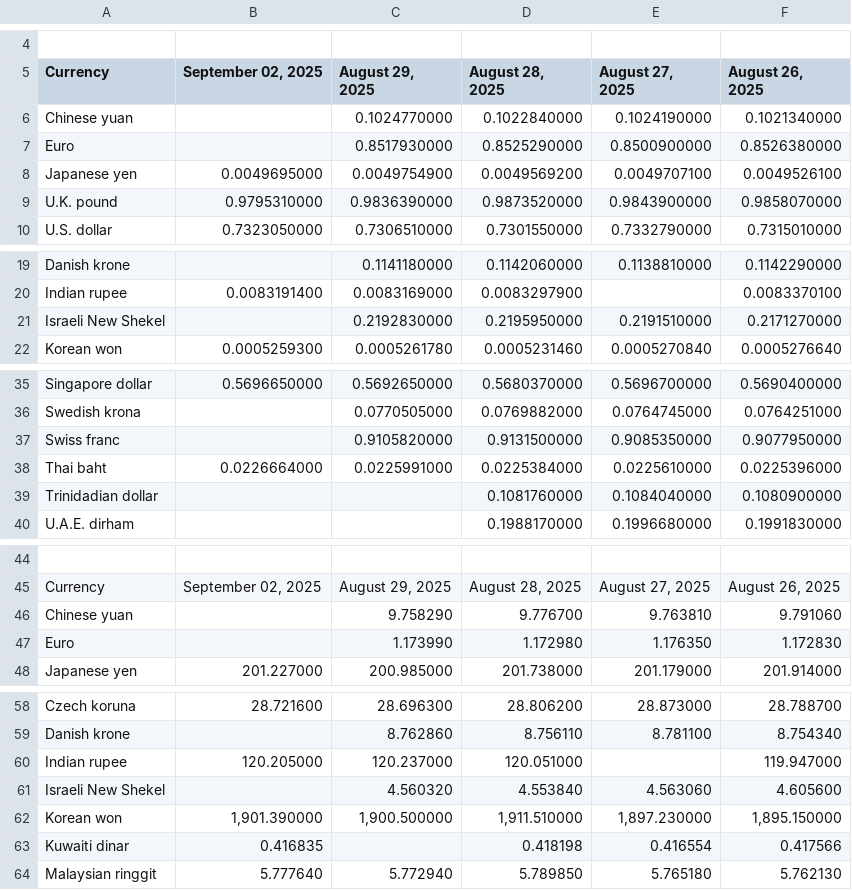
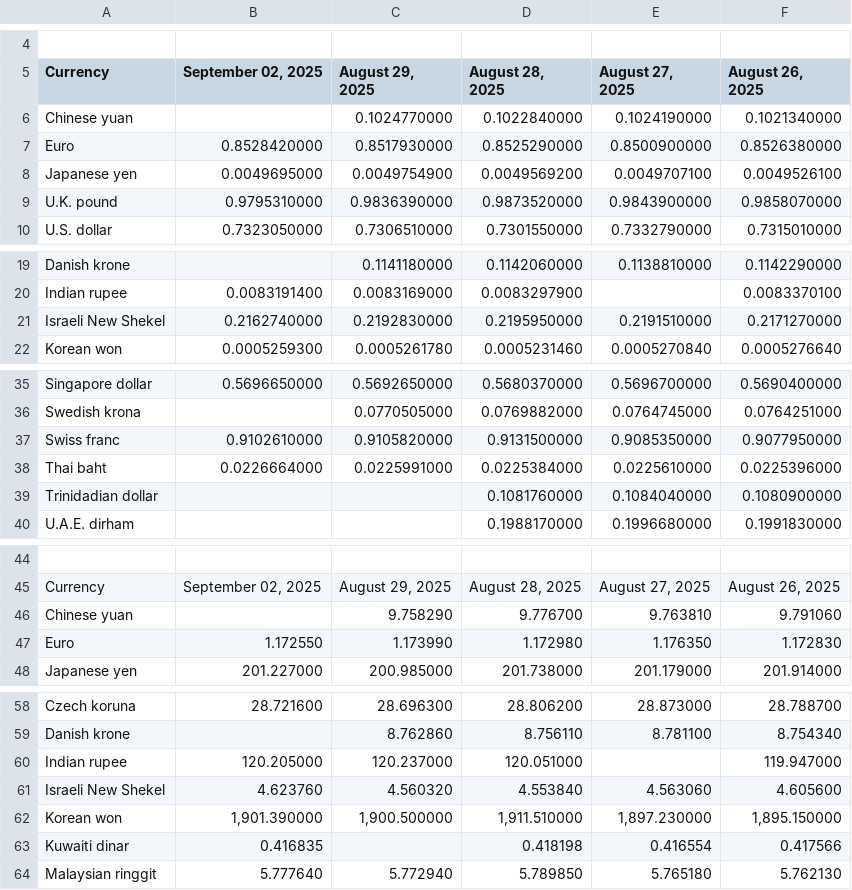
Before and after one commit to instant-solutions/quarkus-moneta-data, a TSV file: imf.tsv, drawn as a sheet; only a part is shown, gaps mark what is left out; the diff covers the shown part only.

```diff
--- a/imf.tsv
+++ b/imf.tsv
@@ -6,3 +6,3 @@ Currency	September 02, 2025	August 29, 2025	August 28, 2025	August 27, 2025	Augu
 Chinese yuan		0.1024770000	0.1022840000	0.1024190000	0.1021340000
-Euro		0.8517930000	0.8525290000	0.8500900000	0.8526380000
+Euro	0.8528420000	0.8517930000	0.8525290000	0.8500900000	0.8526380000
 Japanese yen	0.0049695000	0.0049754900	0.0049569200	0.0049707100	0.0049526100
@@ -20,3 +20,3 @@ Danish krone		0.1141180000	0.1142060000	0.1138810000	0.1142290000
 Indian rupee	0.0083191400	0.0083169000	0.0083297900		0.0083370100
-Israeli New Shekel		0.2192830000	0.2195950000	0.2191510000	0.2171270000
+Israeli New Shekel	0.2162740000	0.2192830000	0.2195950000	0.2191510000	0.2171270000
 Korean won	0.0005259300	0.0005261780	0.0005231460	0.0005270840	0.0005276640
@@ -36,3 +36,3 @@ Singapore dollar	0.5696650000	0.5692650000	0.5680370000	0.5696700000	0.569040000
 Swedish krona		0.0770505000	0.0769882000	0.0764745000	0.0764251000
-Swiss franc		0.9105820000	0.9131500000	0.9085350000	0.9077950000
+Swiss franc	0.9102610000	0.9105820000	0.9131500000	0.9085350000	0.9077950000
 Thai baht	0.0226664000	0.0225991000	0.0225384000	0.0225610000	0.0225396000
@@ -46,3 +46,3 @@ Currency	September 02, 2025	August 29, 2025	August 28, 2025	August 27, 2025	Augu
 Chinese yuan		9.758290	9.776700	9.763810	9.791060
-Euro		1.173990	1.172980	1.176350	1.172830
+Euro	1.172550	1.173990	1.172980	1.176350	1.172830
 Japanese yen	201.227000	200.985000	201.738000	201.179000	201.914000
@@ -60,3 +60,3 @@ Danish krone		8.762860	8.756110	8.781100	8.754340
 Indian rupee	120.205000	120.237000	120.051000		119.947000
-Israeli New Shekel		4.560320	4.553840	4.563060	4.605600
+Israeli New Shekel	4.623760	4.560320	4.553840	4.563060	4.605600
 Korean won	1,901.390000	1,900.500000	1,911.510000	1,897.230000	1,895.150000
```
Also changed, not shown: 1 edited cell elsewhere in this file, 1 other file.
